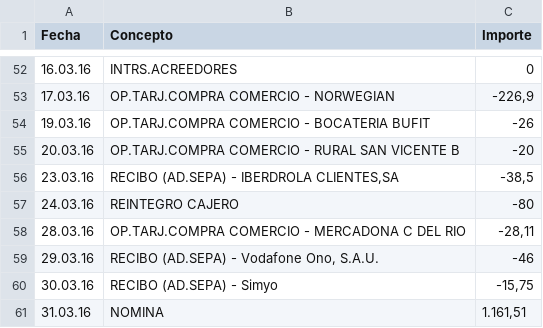
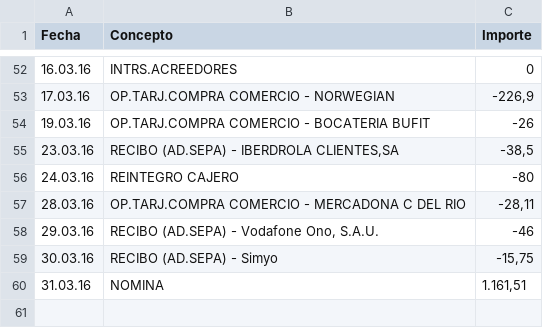
Before and after one commit to anbegol/checkount, a CSV file: resources/MOV20160101_201603030.csv, drawn as a sheet; only a part is shown, gaps mark what is left out.

```diff
--- a/resources/MOV20160101_201603030.csv
+++ b/resources/MOV20160101_201603030.csv
@@ -54,3 +54,2 @@ Fecha;Concepto;Importe
 19.03.16;OP.TARJ.COMPRA COMERCIO - BOCATERIA BUFIT;-26
-20.03.16;OP.TARJ.COMPRA COMERCIO -  RURAL SAN VICENTE B;-20
 23.03.16;RECIBO (AD.SEPA) -  IBERDROLA CLIENTES,SA;-38,5
```
Also changed, not shown: 5 other files.
